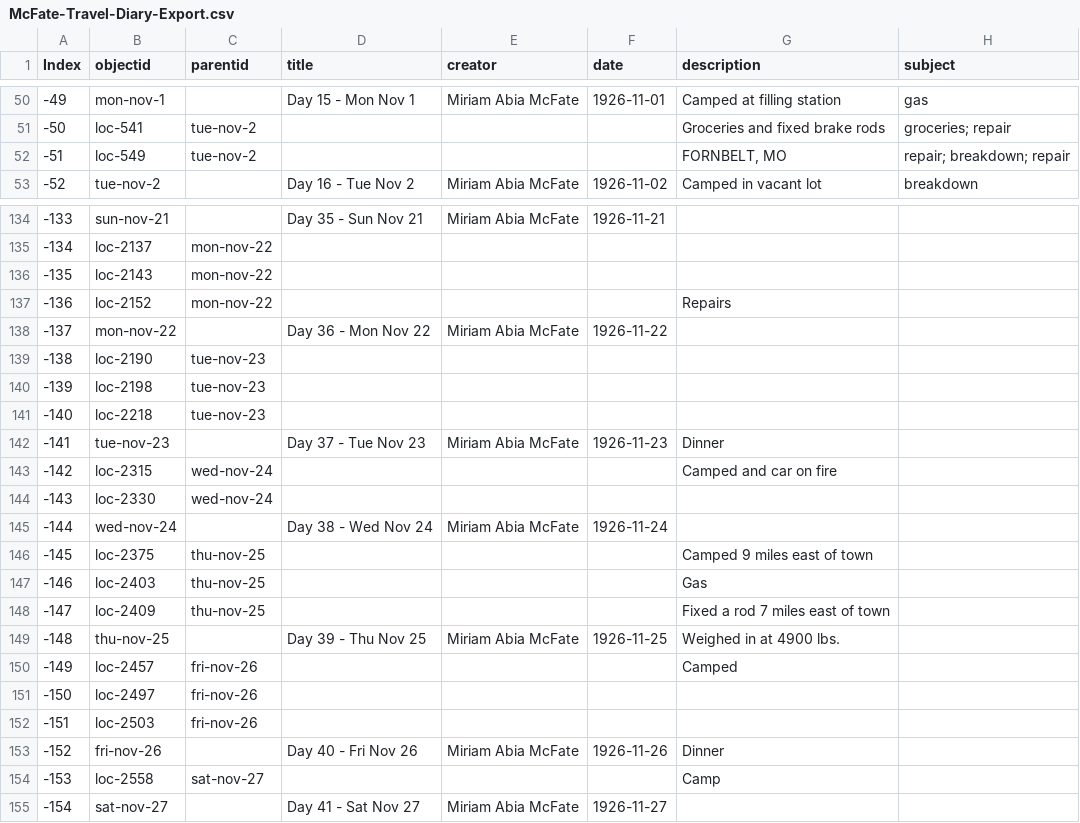
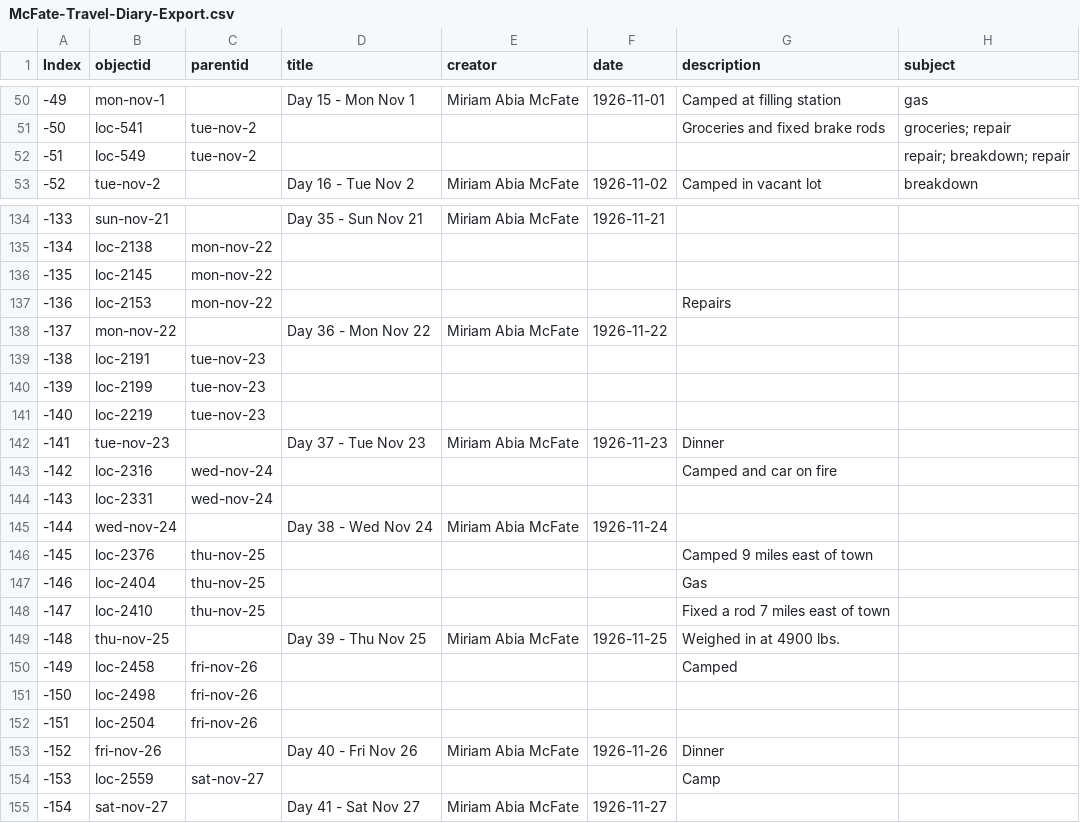
Before and after one commit to SummittDweller/1926-miriam-mcfate-journal, a CSV file: _data/McFate-Travel-Diary-Export.csv, drawn as a sheet; only a part is shown, gaps mark what is left out; the diff covers the shown part only; the diff names each change by its address in the sheet, - before the commit and + after, or states it on an @@ line.

```diff
--- a/_data/McFate-Travel-Diary-Export.csv
+++ b/_data/McFate-Travel-Diary-Export.csv
-G52 (description): FORNBELT, MO
+G52 (description): (empty)
-B135 (objectid): loc-2137
+B135 (objectid): loc-2138
-B136 (objectid): loc-2143
+B136 (objectid): loc-2145
-B137 (objectid): loc-2152
+B137 (objectid): loc-2153
-B139 (objectid): loc-2190
+B139 (objectid): loc-2191
-B140 (objectid): loc-2198
+B140 (objectid): loc-2199
-B141 (objectid): loc-2218
+B141 (objectid): loc-2219
-B143 (objectid): loc-2315
+B143 (objectid): loc-2316
-B144 (objectid): loc-2330
+B144 (objectid): loc-2331
-B146 (objectid): loc-2375
+B146 (objectid): loc-2376
-B147 (objectid): loc-2403
+B147 (objectid): loc-2404
-B148 (objectid): loc-2409
+B148 (objectid): loc-2410
-B150 (objectid): loc-2457
+B150 (objectid): loc-2458
-B151 (objectid): loc-2497
+B151 (objectid): loc-2498
-B152 (objectid): loc-2503
+B152 (objectid): loc-2504
-B154 (objectid): loc-2558
+B154 (objectid): loc-2559
```
Also changed, not shown: 83 edited cells elsewhere in this file.
